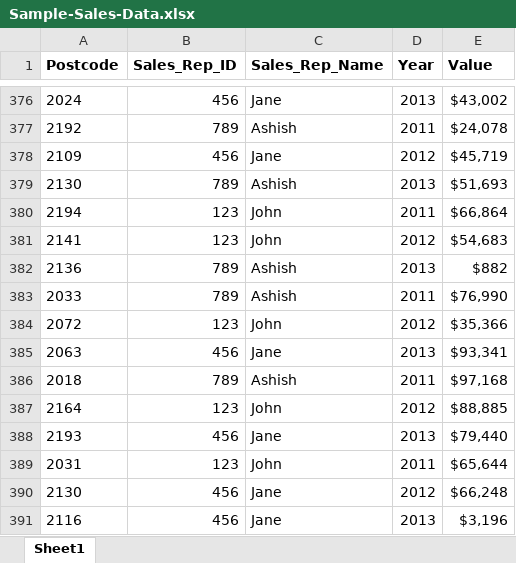
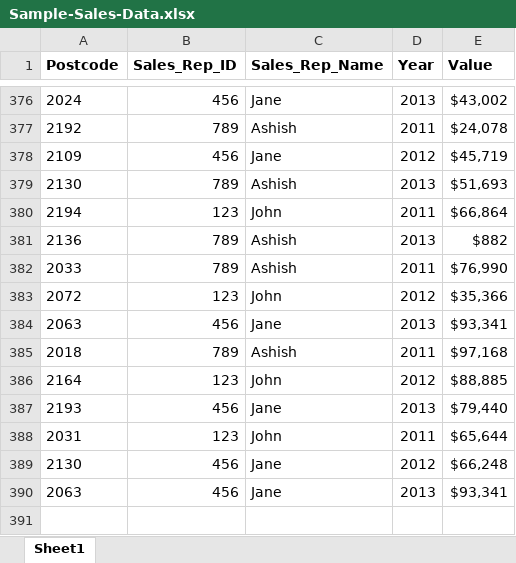
Before and after one commit to yjun001/excel_test, an Excel workbook: Sample-Sales-Data.xlsx, sheet Sheet1, drawn as a sheet; only a part is shown, gaps mark what is left out; values as stored, in another font and other column widths than the file's, no borders; removed rows and columns are numbered as before the commit, all else as after; the diff names each change by its address in the sheet, - before the commit and + after, or states it on an @@ line.

Commit message:
update data

```diff
--- a/Sample-Sales-Data.xlsx (sheet Sheet1)
+++ b/Sample-Sales-Data.xlsx (sheet Sheet1)
-row 381: 2141 | 123 | John | 2012 | $54,683
-A390 (Postcode): 2116
+A390 (Postcode): 2063
-E390 (Value): $3,196
+E390 (Value): $93,341
```
